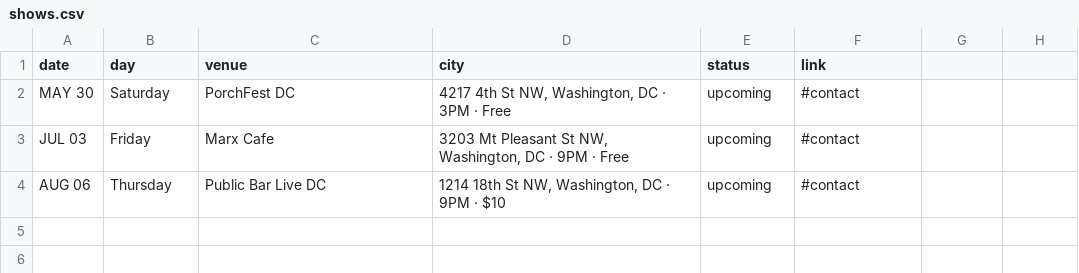
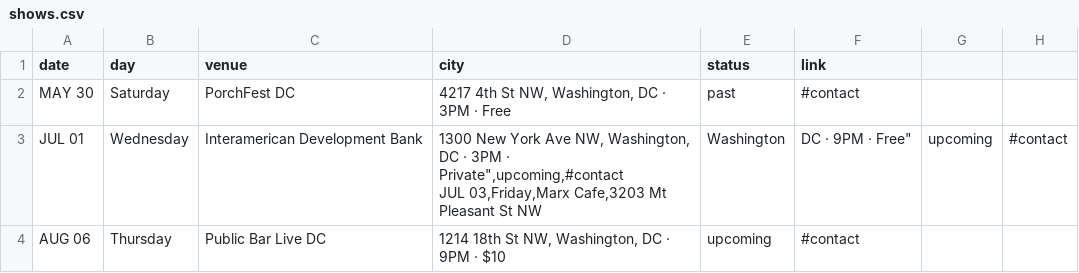
Before and after one commit to ephedrum/DiosaDC, a CSV file: shows.csv, drawn as a sheet.

Commit message:
Update shows.csv

```diff
--- a/shows.csv
+++ b/shows.csv
@@ -1,4 +1,5 @@
 date,day,venue,city,status,link
-MAY 30,Saturday,PorchFest DC,"4217 4th St NW, Washington, DC · 3PM · Free",upcoming,#contact
-JUL 03,Friday,Marx Cafe,"3203 Mt Pleasant St NW, Washington, DC · 9PM · Free",upcoming,#contact
+MAY 30,Saturday,PorchFest DC,"4217 4th St NW, Washington, DC · 3PM · Free",past,#contact
+JUL 01,Wednesday,Interamerican Development Bank, "1300 New York Ave NW, Washington, DC · 3PM · Private"",upcoming,#contact
+JUL 03,Friday,Marx Cafe,"3203 Mt Pleasant St NW, Washington, DC · 9PM · Free",upcoming,#contact
 AUG 06,Thursday,Public Bar Live DC,"1214 18th St NW, Washington, DC · 9PM · $10",upcoming,#contact
```
